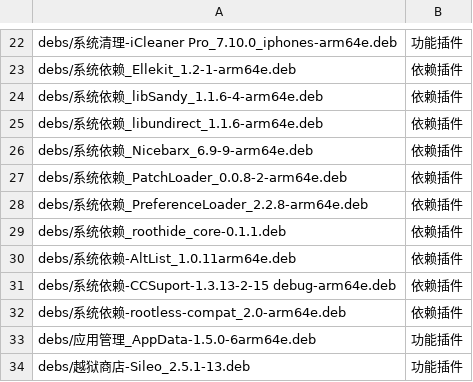
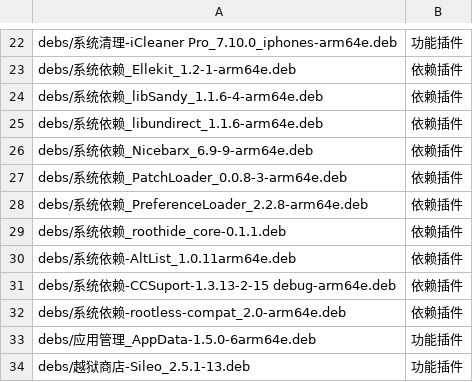
Before and after one commit to 154328106/repo, a TSV file: config/sections.tsv, drawn as a sheet; only a part is shown, gaps mark what is left out.

```diff
--- a/config/sections.tsv
+++ b/config/sections.tsv
@@ -26,3 +26,3 @@ debs/系统依赖_libundirect_1.1.6-arm64e.deb	依赖插件
 debs/系统依赖_Nicebarx_6.9-9-arm64e.deb	依赖插件
-debs/系统依赖_PatchLoader_0.0.8-2-arm64e.deb	依赖插件
+debs/系统依赖_PatchLoader_0.0.8-3-arm64e.deb	依赖插件
 debs/系统依赖_PreferenceLoader_2.2.8-arm64e.deb	依赖插件
```
Also changed, not shown: 2 other files.
